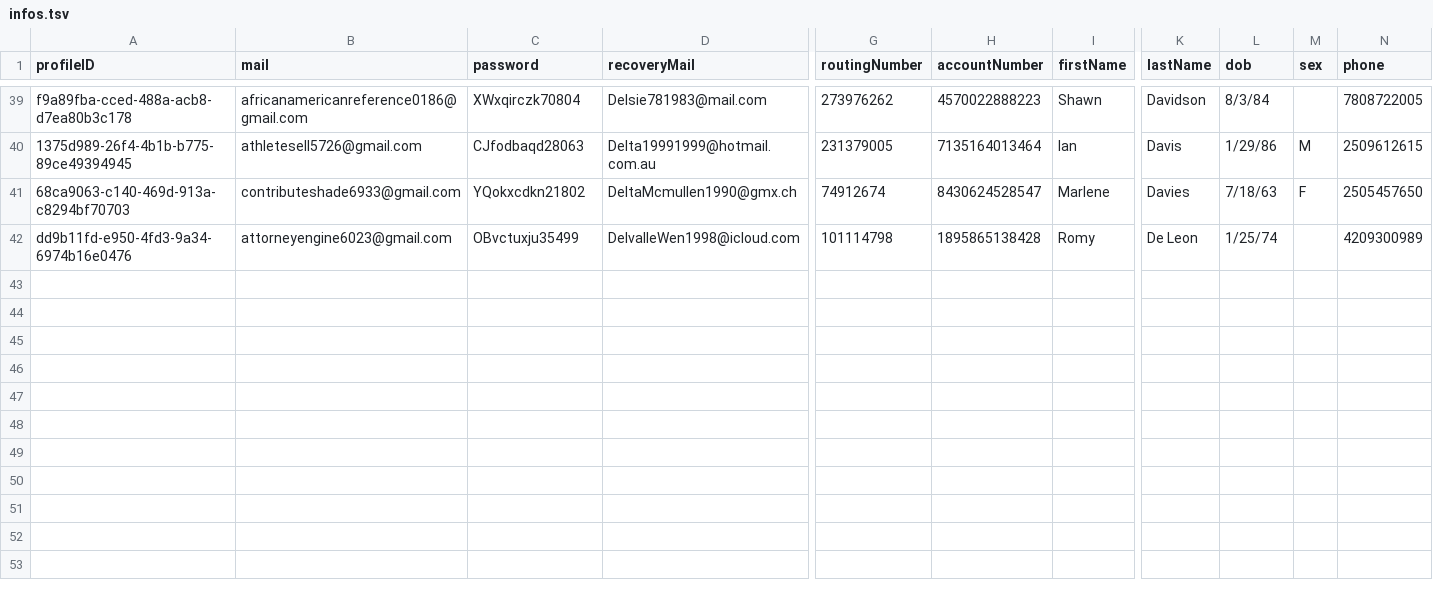
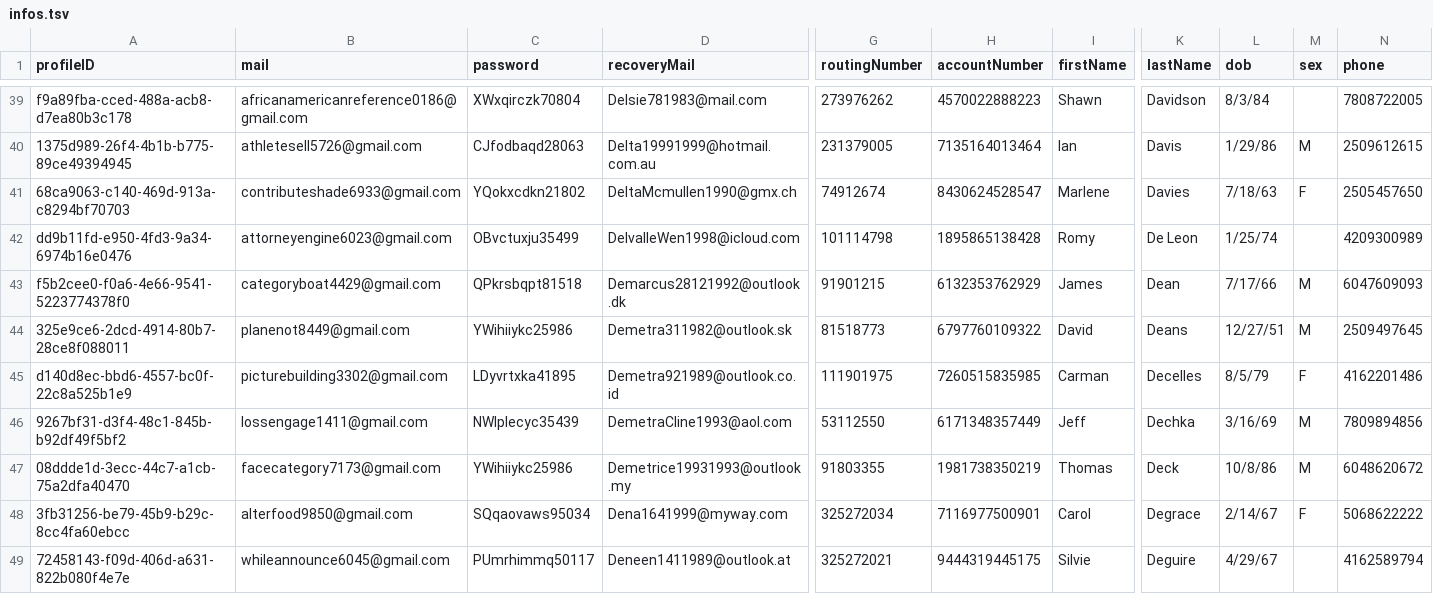
Before and after one commit to NQCuong-CNQ/auto-etsy, a TSV file: input/infos.tsv, drawn as a sheet; only a part is shown, gaps mark what is left out; rows hold the shown columns only; the diff names each change by its address in the sheet, - before the commit and + after, or states it on an @@ line.

Commit message:
data

```diff
--- a/input/infos.tsv
+++ b/input/infos.tsv
+row 43: f5b2cee0-f0a6-4e66-9541-5223774378f0 | categoryboat4429@gmail.com | QPkrsbqpt81518 | Demarcus28121992@outlook.dk | 91901215 | 6132353762929 | James | Dean | 7/17/66 | M | 6047609093
+row 44: 325e9ce6-2dcd-4914-80b7-28ce8f088011 | planenot8449@gmail.com | YWihiiykc25986 | Demetra311982@outlook.sk | 81518773 | 6797760109322 | David | Deans | 12/27/51 | M | 2509497645
+row 45: d140d8ec-bbd6-4557-bc0f-22c8a525b1e9 | picturebuilding3302@gmail.com | LDyvrtxka41895 | Demetra921989@outlook.co.id | 111901975 | 7260515835985 | Carman | Decelles | 8/5/79 | F | 4162201486
+row 46: 9267bf31-d3f4-48c1-845b-b92df49f5bf2 | lossengage1411@gmail.com | NWlplecyc35439 | DemetraCline1993@aol.com | 53112550 | 6171348357449 | Jeff | Dechka | 3/16/69 | M | 7809894856
+row 47: 08ddde1d-3ecc-44c7-a1cb-75a2dfa40470 | facecategory7173@gmail.com | YWihiiykc25986 | Demetrice19931993@outlook.my | 91803355 | 1981738350219 | Thomas | Deck | 10/8/86 | M | 6048620672
+row 48: 3fb31256-be79-45b9-b29c-8cc4fa60ebcc | alterfood9850@gmail.com | SQqaovaws95034 | Dena1641999@myway.com | 325272034 | 7116977500901 | Carol | Degrace | 2/14/67 | F | 5068622222
+row 49: 72458143-f09d-406d-a631-822b080f4e7e | whileannounce6045@gmail.com | PUmrhimmq50117 | Deneen1411989@outlook.at | 325272021 | 9444319445175 | Silvie | Deguire | 4/29/67 |  | 4162589794
```
